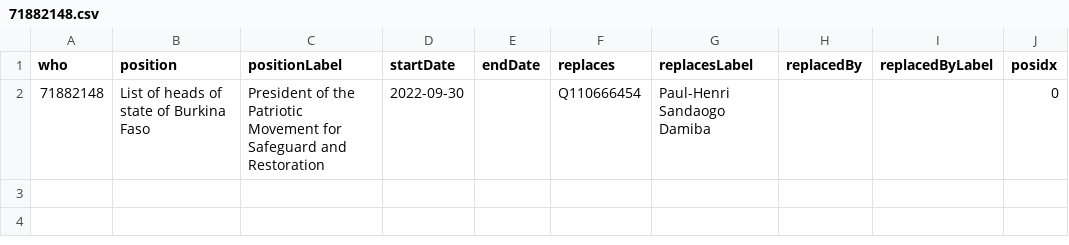
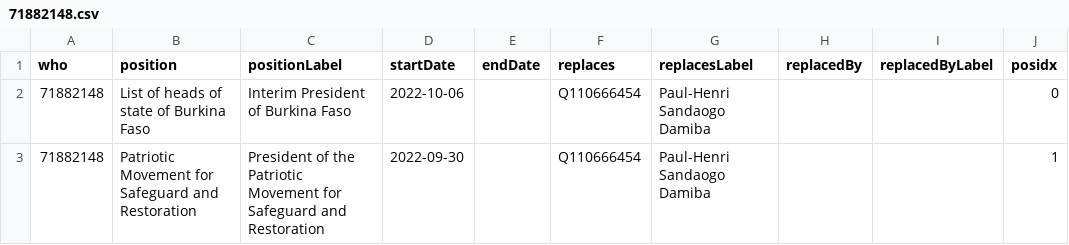
Before and after one commit to every-politician-scrapers/burkina-faso, a CSV file: enwiki/csv/71882148.csv, drawn as a sheet.

```diff
--- a/enwiki/csv/71882148.csv
+++ b/enwiki/csv/71882148.csv
@@ -1,2 +1,3 @@
 who,position,positionLabel,startDate,endDate,replaces,replacesLabel,replacedBy,replacedByLabel,posidx
-71882148,List of heads of state of Burkina Faso,President of the Patriotic Movement for Safeguard and Restoration,2022-09-30,,Q110666454,Paul-Henri Sandaogo Damiba,,,0
+71882148,List of heads of state of Burkina Faso,Interim President of Burkina Faso,2022-10-06,,Q110666454,Paul-Henri Sandaogo Damiba,,,0
+71882148,Patriotic Movement for Safeguard and Restoration,President of the Patriotic Movement for Safeguard and Restoration,2022-09-30,,Q110666454,Paul-Henri Sandaogo Damiba,,,1
```
Also changed, not shown: 1 other file.
